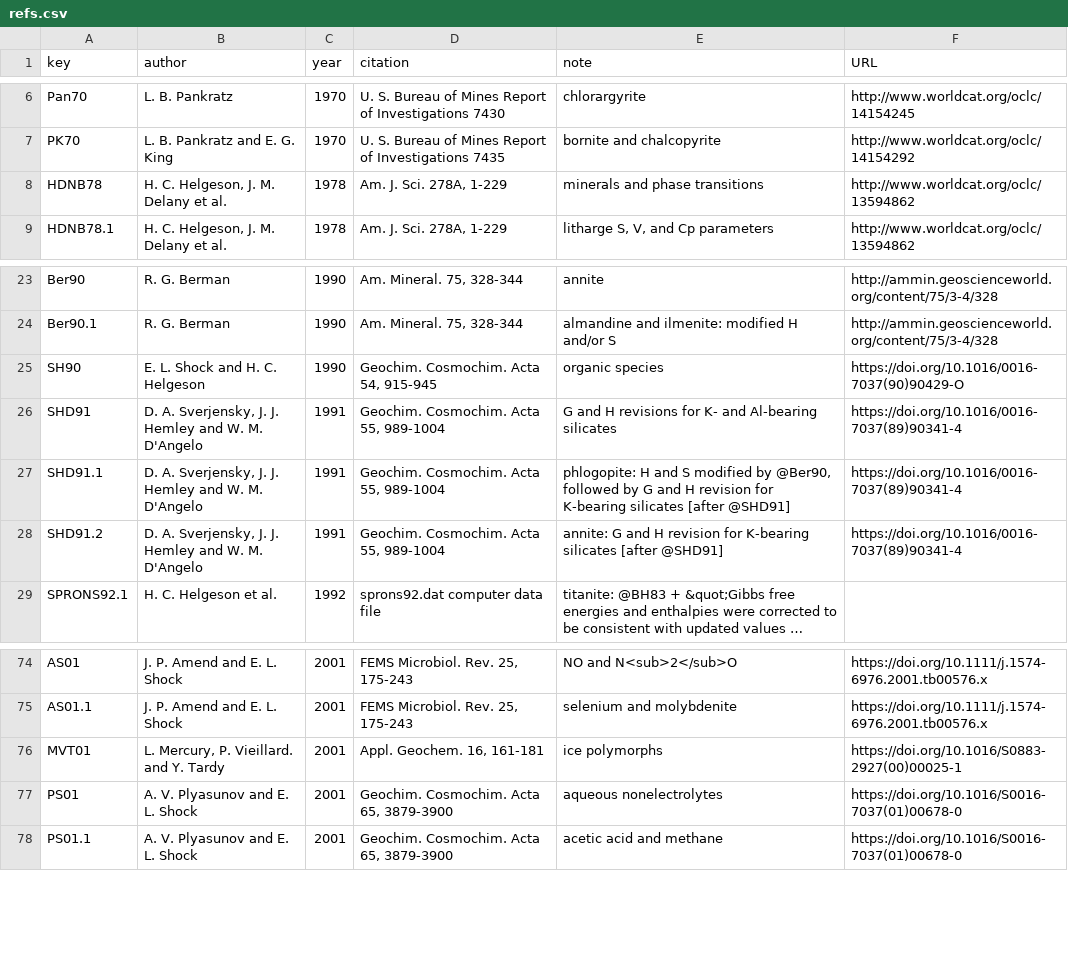
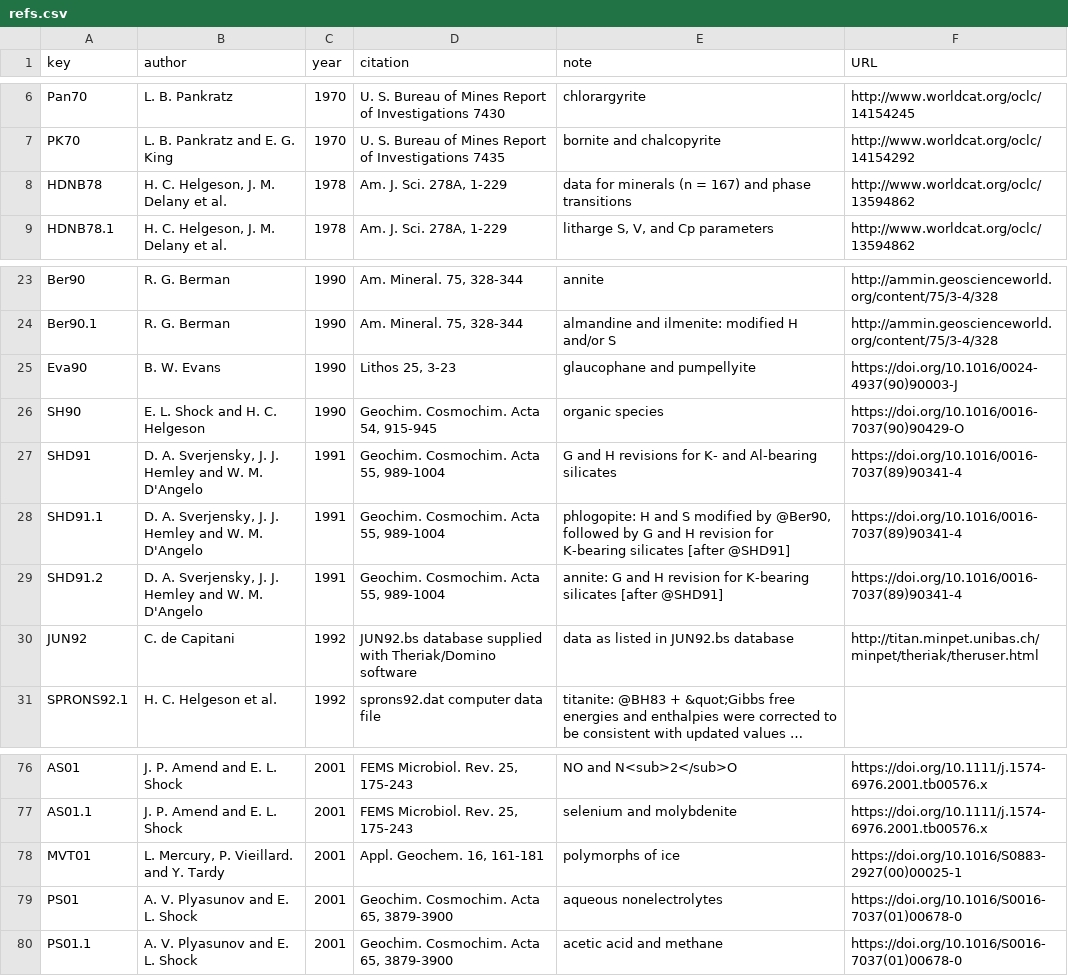
Before and after one commit to rforge/chnosz, a CSV file: pkg/CHNOSZ/data/refs.csv, drawn as a sheet; only a part is shown, gaps mark what is left out; long unchanged cells end in …; addresses are those after the commit; the diff names each change by its address in the sheet, - before the commit and + after, or states it on an @@ line.

```diff
--- a/pkg/CHNOSZ/data/refs.csv
+++ b/pkg/CHNOSZ/data/refs.csv
-E8 (note): minerals and phase transitions
+E8 (note): data for minerals (n = 167) and phase transitions
+row 25: Eva90 | B. W. Evans | 1990 | Lithos 25, 3-23 | glaucophane and pumpellyite | https://doi.org/10.1016/0024-4937(90)90003-J
+row 30: JUN92 | C. de Capitani | 1992 | JUN92.bs database supplied with Theriak/Domino software | data as listed in JUN92.bs database | http://titan.minpet.unibas.ch/minpet/theriak/theruser.html
-E78 (note): ice polymorphs
+E78 (note): polymorphs of ice
```
Also changed, not shown: pkg/CHNOSZ/data/buffer.csv, 25 other files.
